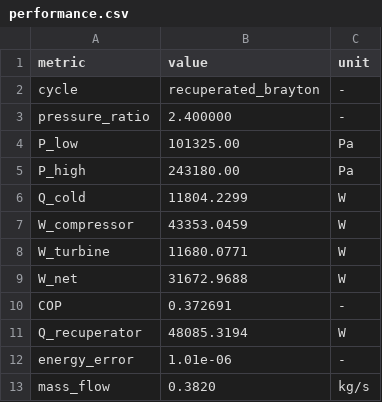
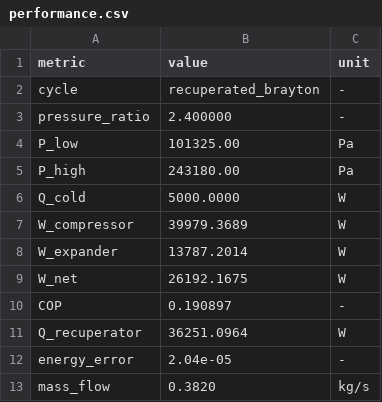
Before and after one commit to happy8earth/airHP, a CSV file: results/recuperated__rp2.40__Tt173K__etac0.75__etat0.8/performance.csv, drawn as a sheet.

```diff
--- a/results/recuperated__rp2.40__Tt173K__etac0.75__etat0.8/performance.csv
+++ b/results/recuperated__rp2.40__Tt173K__etac0.75__etat0.8/performance.csv
@@ -5,9 +5,9 @@ P_low,101325.00,Pa
 P_high,243180.00,Pa
-Q_cold,11804.2299,W
-W_compressor,43353.0459,W
-W_turbine,11680.0771,W
-W_net,31672.9688,W
-COP,0.372691,-
-Q_recuperator,48085.3194,W
-energy_error,1.01e-06,-
+Q_cold,5000.0000,W
+W_compressor,39979.3689,W
+W_expander,13787.2014,W
+W_net,26192.1675,W
+COP,0.190897,-
+Q_recuperator,36251.0964,W
+energy_error,2.04e-05,-
 mass_flow,0.3820,kg/s
```
Also changed, not shown: results/recuperated__rp2.40__Tt173K__etac0.75__etat0.8/cop_vs_rp.csv, results/recuperated__rp2.40__Tt173K__etac0.75__etat0.8/state_points.csv, 10 other files.
